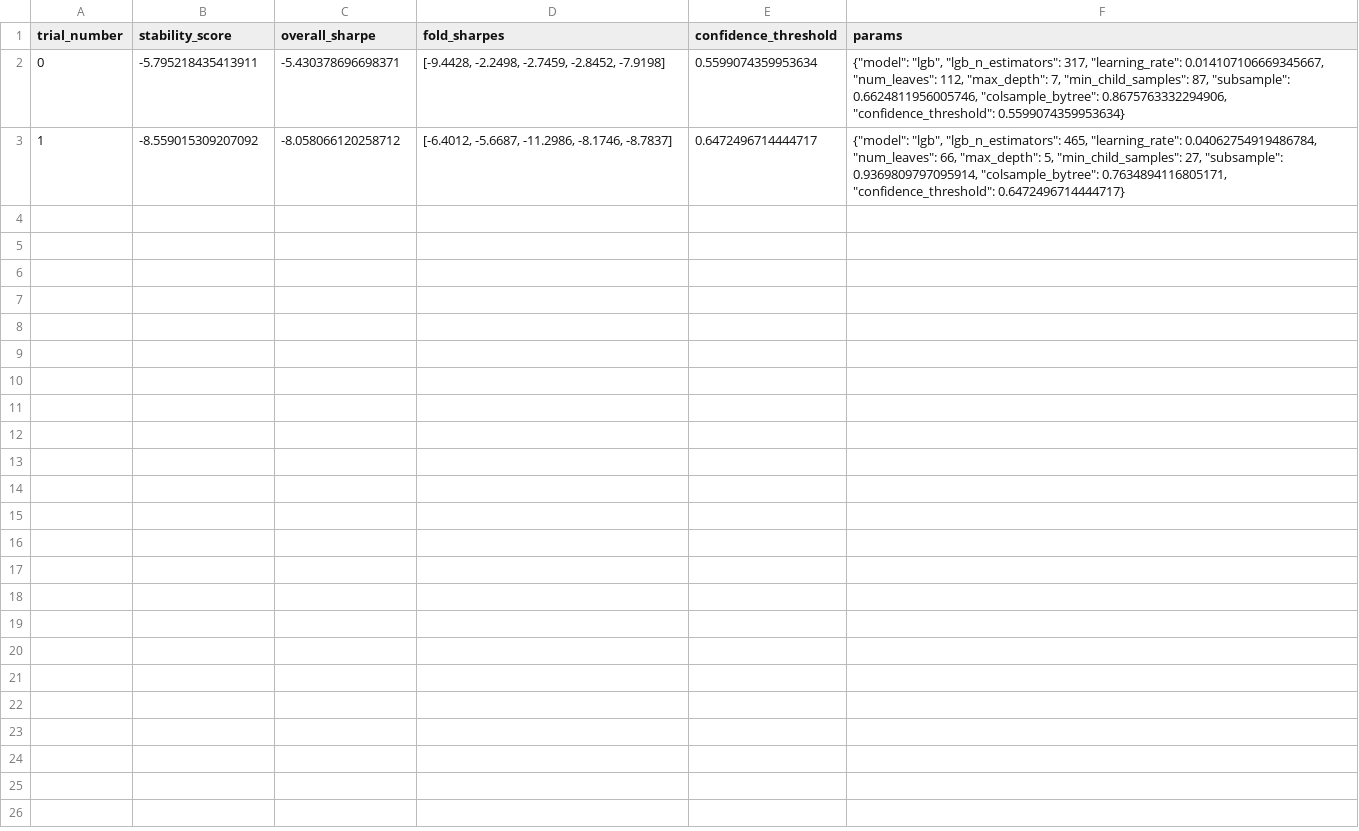
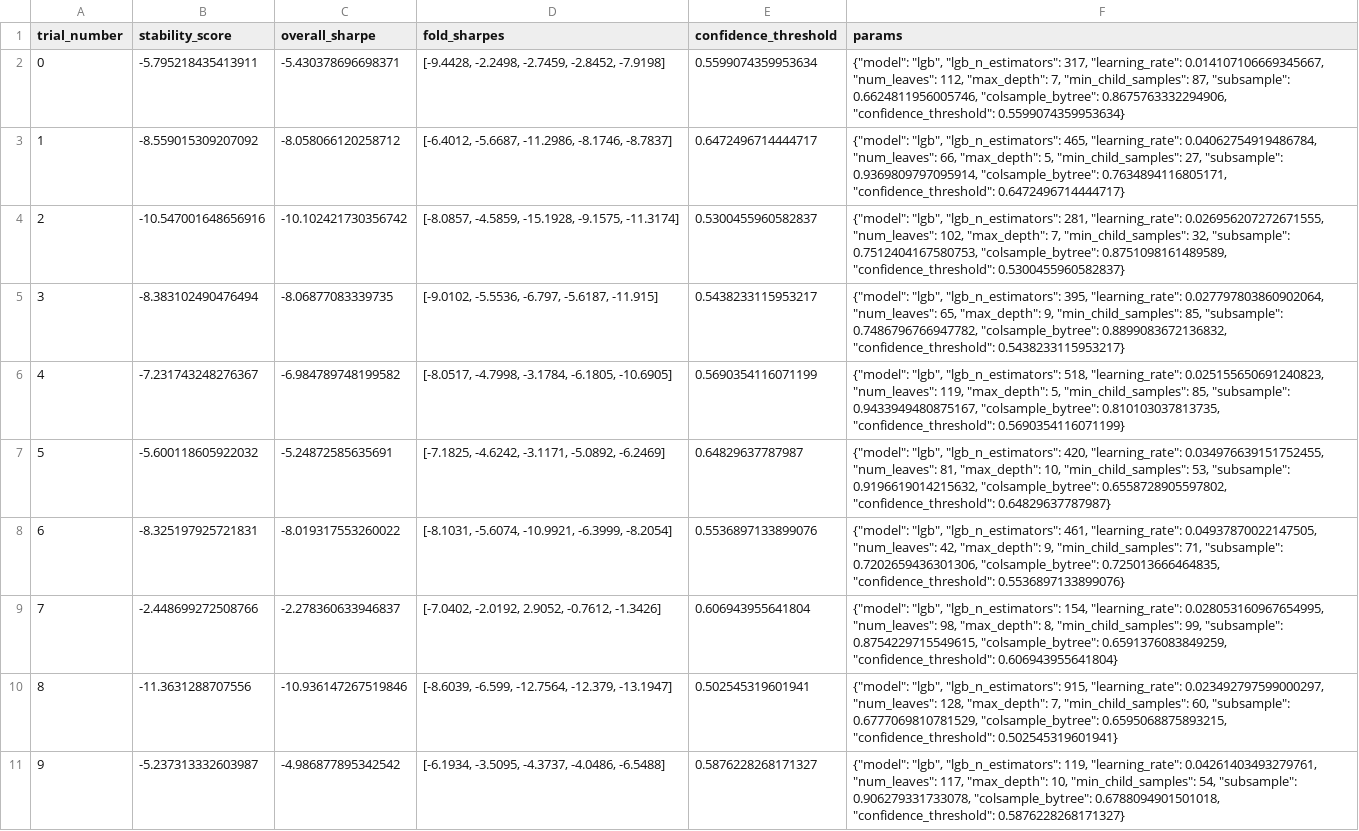
Before and after one commit to hpain/auto-trader-okx, a CSV file: models/improved_trials_summary.csv, drawn as a sheet; the diff names each change by its address in the sheet, - before the commit and + after, or states it on an @@ line.

```diff
--- a/models/improved_trials_summary.csv
+++ b/models/improved_trials_summary.csv
+row 4: 2 | -10.547001648656916 | -10.102421730356742 | [-8.0857, -4.5859, -15.1928, -9.1575, -11.3174] | 0.5300455960582837 | {"model": "lgb", "lgb_n_estimators": 281, "learning_rate": 0.026956207272671555, "num_leaves": 102, "max_depth": 7, "min_child_samples": 32, "subsample": 0.7512404167580753, "colsample_bytree": 0.8751098161489589, "confidence_threshold": 0.5300455960582837}
+row 5: 3 | -8.383102490476494 | -8.06877083339735 | [-9.0102, -5.5536, -6.797, -5.6187, -11.915] | 0.5438233115953217 | {"model": "lgb", "lgb_n_estimators": 395, "learning_rate": 0.027797803860902064, "num_leaves": 65, "max_depth": 9, "min_child_samples": 85, "subsample": 0.7486796766947782, "colsample_bytree": 0.8899083672136832, "confidence_threshold": 0.5438233115953217}
+row 6: 4 | -7.231743248276367 | -6.984789748199582 | [-8.0517, -4.7998, -3.1784, -6.1805, -10.6905] | 0.5690354116071199 | {"model": "lgb", "lgb_n_estimators": 518, "learning_rate": 0.025155650691240823, "num_leaves": 119, "max_depth": 5, "min_child_samples": 85, "subsample": 0.9433949480875167, "colsample_bytree": 0.810103037813735, "confidence_threshold": 0.5690354116071199}
+row 7: 5 | -5.600118605922032 | -5.24872585635691 | [-7.1825, -4.6242, -3.1171, -5.0892, -6.2469] | 0.64829637787987 | {"model": "lgb", "lgb_n_estimators": 420, "learning_rate": 0.034976639151752455, "num_leaves": 81, "max_depth": 10, "min_child_samples": 53, "subsample": 0.9196619014215632, "colsample_bytree": 0.6558728905597802, "confidence_threshold": 0.64829637787987}
+row 8: 6 | -8.325197925721831 | -8.019317553260022 | [-8.1031, -5.6074, -10.9921, -6.3999, -8.2054] | 0.5536897133899076 | {"model": "lgb", "lgb_n_estimators": 461, "learning_rate": 0.04937870022147505, "num_leaves": 42, "max_depth": 9, "min_child_samples": 71, "subsample": 0.7202659436301306, "colsample_bytree": 0.725013666464835, "confidence_threshold": 0.5536897133899076}
+row 9: 7 | -2.448699272508766 | -2.278360633946837 | [-7.0402, -2.0192, 2.9052, -0.7612, -1.3426] | 0.606943955641804 | {"model": "lgb", "lgb_n_estimators": 154, "learning_rate": 0.028053160967654995, "num_leaves": 98, "max_depth": 8, "min_child_samples": 99, "subsample": 0.8754229715549615, "colsample_bytree": 0.6591376083849259, "confidence_threshold": 0.606943955641804}
+row 10: 8 | -11.3631288707556 | -10.936147267519846 | [-8.6039, -6.599, -12.7564, -12.379, -13.1947] | 0.502545319601941 | {"model": "lgb", "lgb_n_estimators": 915, "learning_rate": 0.023492797599000297, "num_leaves": 128, "max_depth": 7, "min_child_samples": 60, "subsample": 0.6777069810781529, "colsample_bytree": 0.6595068875893215, "confidence_threshold": 0.502545319601941}
+row 11: 9 | -5.237313332603987 | -4.986877895342542 | [-6.1934, -3.5095, -4.3737, -4.0486, -6.5488] | 0.5876228268171327 | {"model": "lgb", "lgb_n_estimators": 119, "learning_rate": 0.04261403493279761, "num_leaves": 117, "max_depth": 10, "min_child_samples": 54, "subsample": 0.906279331733078, "colsample_bytree": 0.6788094901501018, "confidence_threshold": 0.5876228268171327}
```
Also changed, not shown: 1 other file.
